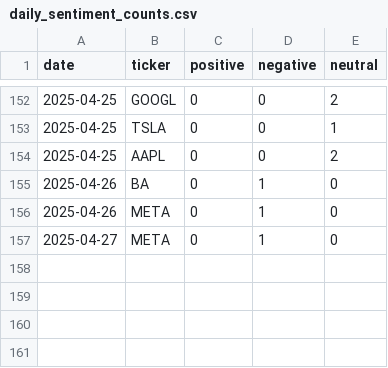
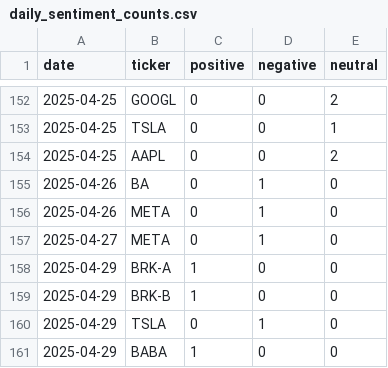
Before and after one commit to EmanFatima-ef/News_Sentiment_Analysis, a CSV file: daily_sentiment_counts.csv, drawn as a sheet; only a part is shown, gaps mark what is left out; the diff names each change by its address in the sheet, - before the commit and + after, or states it on an @@ line.

```diff
--- a/daily_sentiment_counts.csv
+++ b/daily_sentiment_counts.csv
+row 158: 2025-04-29 | BRK-A | 1 | 0 | 0
+row 159: 2025-04-29 | BRK-B | 1 | 0 | 0
+row 160: 2025-04-29 | TSLA | 0 | 1 | 0
+row 161: 2025-04-29 | BABA | 1 | 0 | 0
```
Also changed, not shown: daily_news_data.csv.
